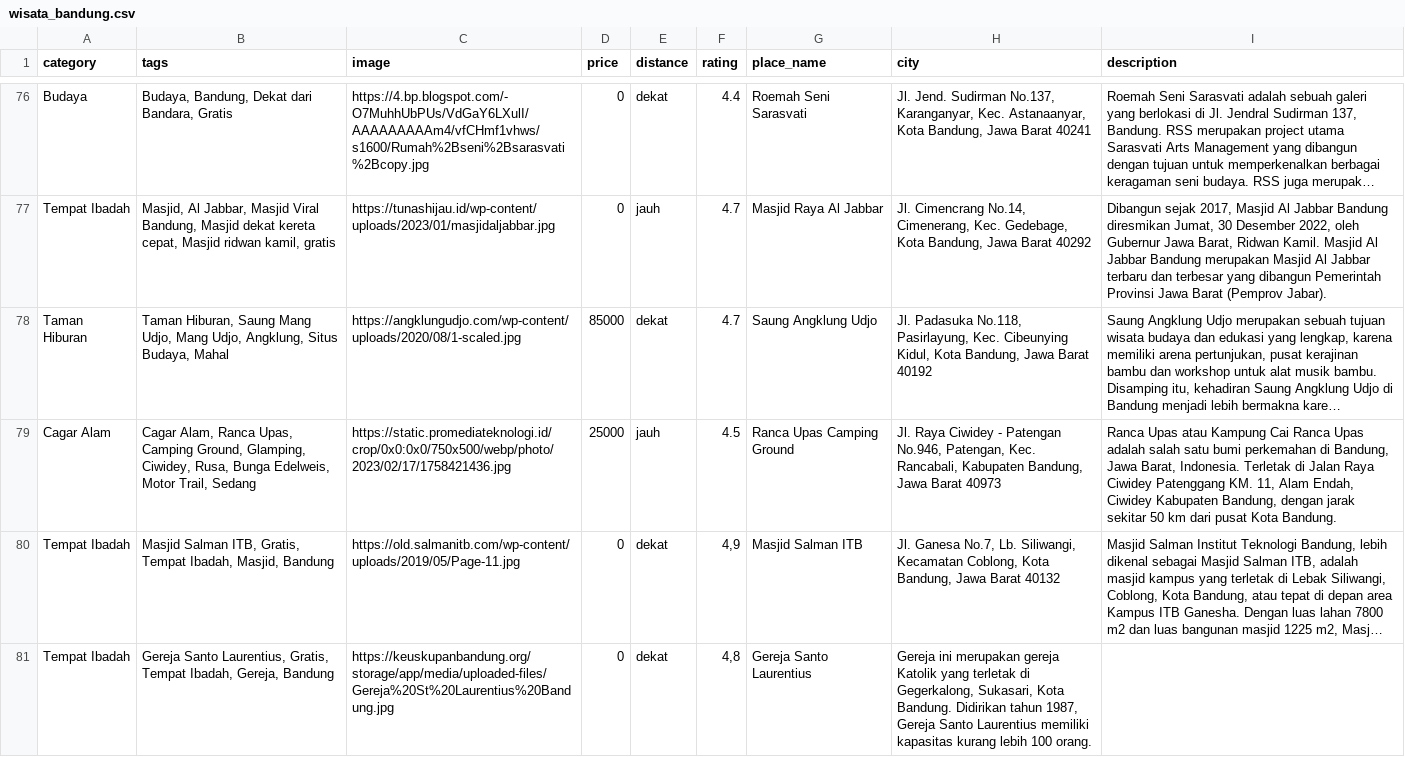
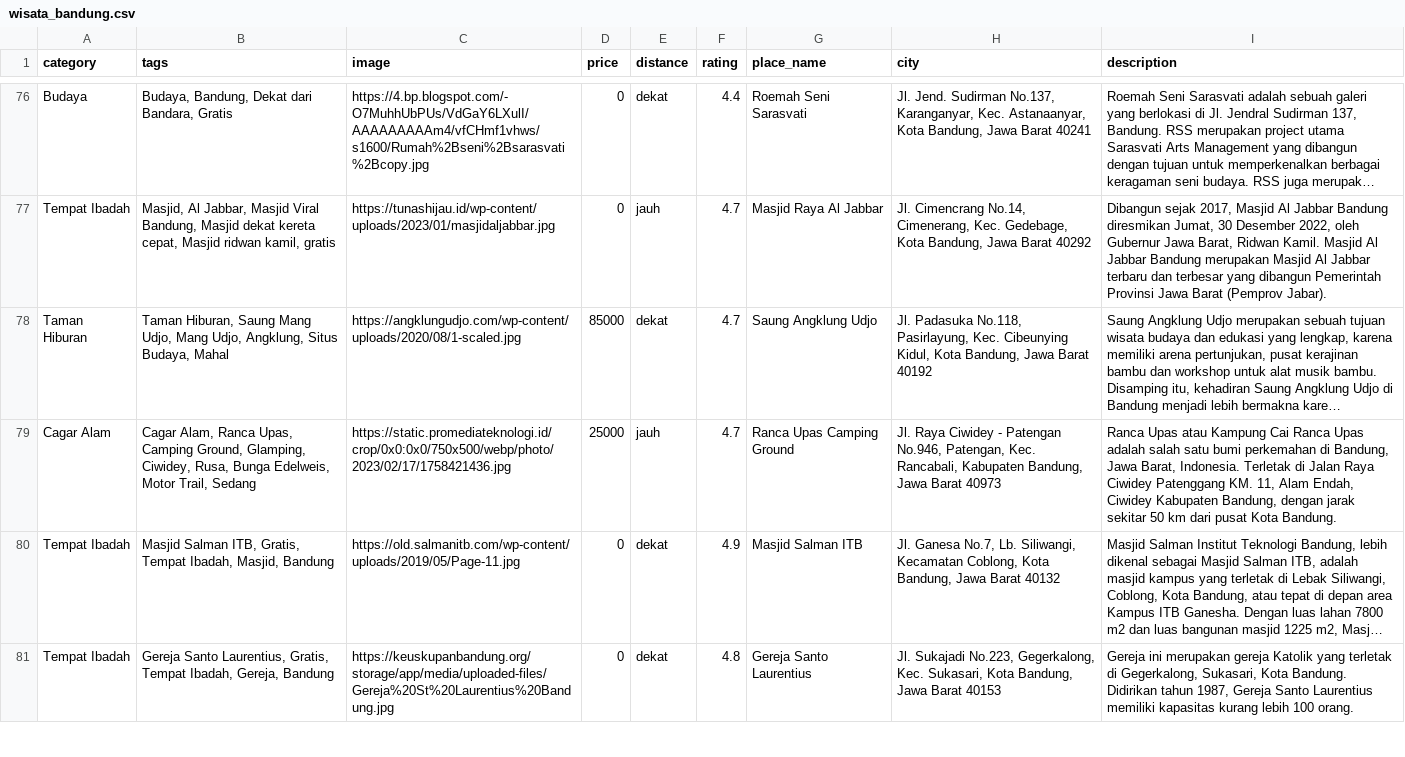
Before and after one commit to naabilakhdan/wisata-streamlit, a CSV file: data/wisata_bandung.csv, drawn as a sheet; only a part is shown, gaps mark what is left out; long unchanged cells end in …; the diff covers the shown part only; the diff names each change by its address in the sheet, - before the commit and + after, or states it on an @@ line.

```diff
--- a/data/wisata_bandung.csv
+++ b/data/wisata_bandung.csv
-F79 (rating): 4.5
+F79 (rating): 4.7
-F80 (rating): 4,9
+F80 (rating): 4.9
-F81 (rating): 4,8
+F81 (rating): 4.8
-H81 (city): Gereja ini merupakan gereja Katolik yang terletak di Gegerkalong, Sukasari, Kota Bandung. Didirikan tahun 1987, Gereja Santo Laurentius memiliki kapasitas kurang lebih 100 orang.
+H81 (city): Jl. Sukajadi No.223, Gegerkalong, Kec. Sukasari, Kota Bandung, Jawa Barat 40153
-I81 (description): (empty)
+I81 (description): Gereja ini merupakan gereja Katolik yang terletak di Gegerkalong, Sukasari, Kota Bandung. Didirikan tahun 1987, Gereja Santo Laurentius memiliki kapasitas kurang lebih 100 orang.
```
Also changed, not shown: 5 added rows and 10 edited cells elsewhere in this file, 3 other files.
